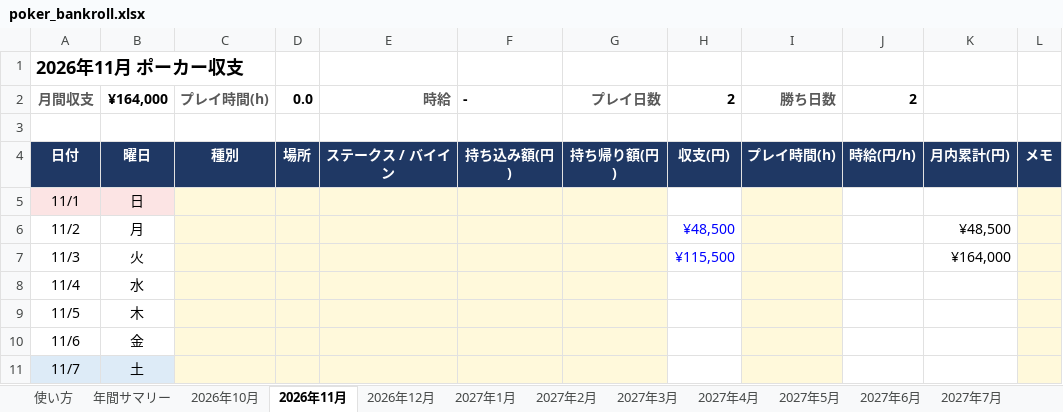
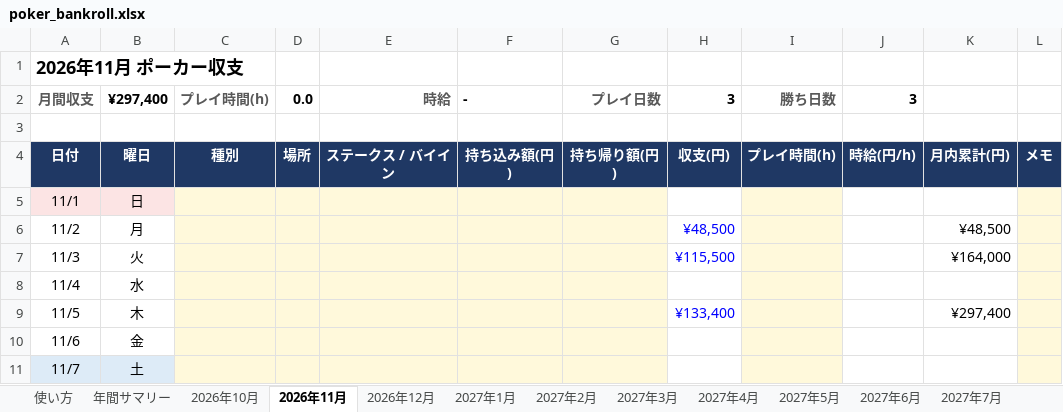
Before and after one commit to pg-nakano/nakano-project, an Excel workbook: poker/poker_bankroll.xlsx, sheet 2026年11月, drawn as a sheet; only a part is shown; values as stored, in another font and other column widths than the file's, no borders; conditional formats not drawn; the diff names each change by its address in the sheet, - before the commit and + after, or states it on an @@ line.

```diff
--- a/poker/poker_bankroll.xlsx (sheet 2026年11月)
+++ b/poker/poker_bankroll.xlsx (sheet 2026年11月)
-B2: ¥164,000
+B2: ¥297,400
-H2: 2
+H2: 3
-J2: 2
+J2: 3
-H9: (empty)
+H9: ¥133,400
-K9: (empty)
+K9: ¥297,400
```
Also changed, not shown: sheet 年間サマリー, 2 other files.
